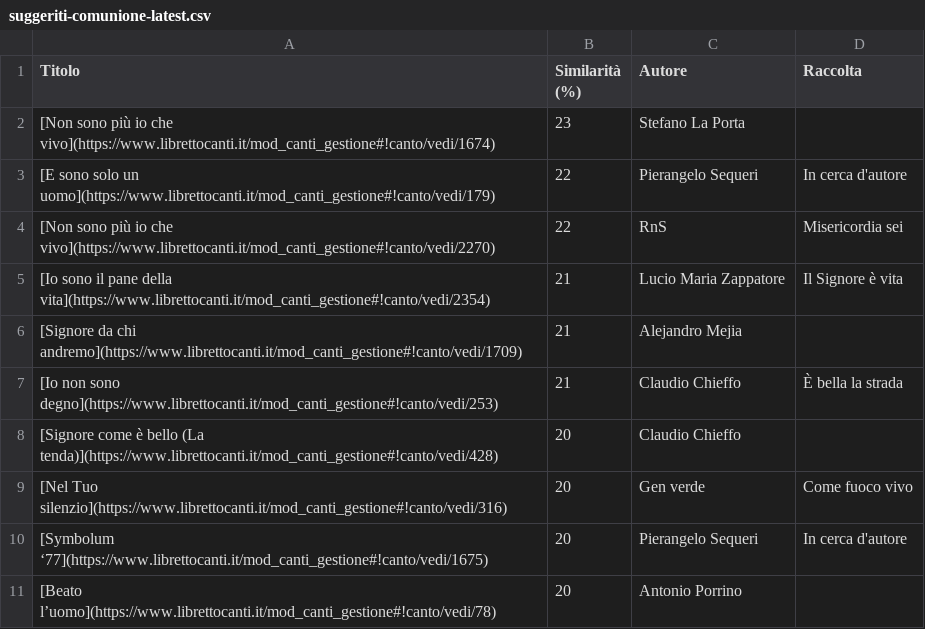
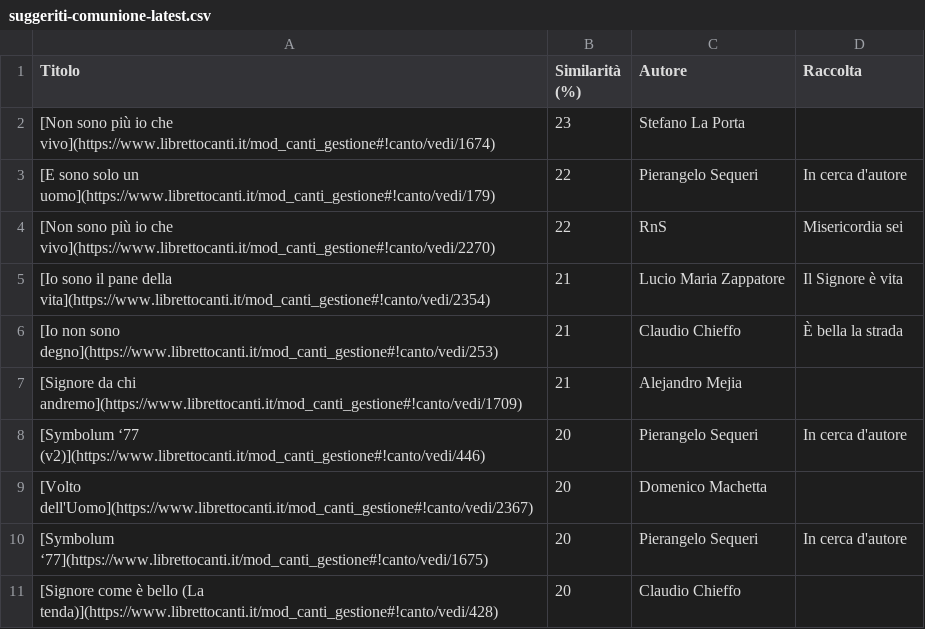
Before and after one commit to dennisangemi/hildegard, a CSV file: data/suggeriti-comunione-latest.csv, drawn as a sheet.

```diff
--- a/data/suggeriti-comunione-latest.csv
+++ b/data/suggeriti-comunione-latest.csv
@@ -5,7 +5,7 @@ Titolo,Similarità (%),Autore,Raccolta
 [Io sono il pane della vita](https://www.librettocanti.it/mod_canti_gestione#!canto/vedi/2354),21,Lucio Maria Zappatore,Il Signore è vita
+[Io non sono degno](https://www.librettocanti.it/mod_canti_gestione#!canto/vedi/253),21,Claudio Chieffo,È bella la strada
 [Signore da chi andremo](https://www.librettocanti.it/mod_canti_gestione#!canto/vedi/1709),21,Alejandro Mejia,
-[Io non sono degno](https://www.librettocanti.it/mod_canti_gestione#!canto/vedi/253),21,Claudio Chieffo,È bella la strada
+[Symbolum ‘77 (v2)](https://www.librettocanti.it/mod_canti_gestione#!canto/vedi/446),20,Pierangelo Sequeri,In cerca d'autore
+[Volto dell'Uomo](https://www.librettocanti.it/mod_canti_gestione#!canto/vedi/2367),20,Domenico Machetta,
+[Symbolum ‘77](https://www.librettocanti.it/mod_canti_gestione#!canto/vedi/1675),20,Pierangelo Sequeri,In cerca d'autore
 [Signore come è bello (La tenda)](https://www.librettocanti.it/mod_canti_gestione#!canto/vedi/428),20,Claudio Chieffo,
-[Nel Tuo silenzio](https://www.librettocanti.it/mod_canti_gestione#!canto/vedi/316),20,Gen verde,Come fuoco vivo
-[Symbolum ‘77](https://www.librettocanti.it/mod_canti_gestione#!canto/vedi/1675),20,Pierangelo Sequeri,In cerca d'autore
-[Beato l’uomo](https://www.librettocanti.it/mod_canti_gestione#!canto/vedi/78),20,Antonio Porrino,
```
Also changed, not shown: data/suggerimenti-20240630.csv, data/suggeriti-congedo-latest.csv, 17 other files.
